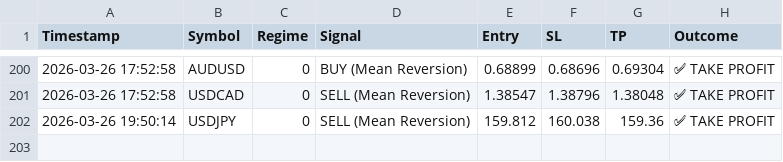
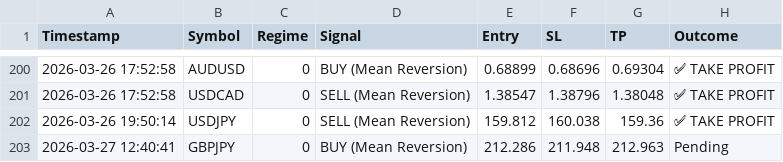
Before and after one commit to ykclassic/Delphi-Oracle-2, a CSV file: logs/trade_log.csv, drawn as a sheet; only a part is shown, gaps mark what is left out.

Commit message:
📊 Update: Performance Logs [skip ci]

```diff
--- a/logs/trade_log.csv
+++ b/logs/trade_log.csv
@@ -202 +202,2 @@ Timestamp,Symbol,Regime,Signal,Entry,SL,TP,Outcome
 2026-03-26 19:50:14,USDJPY,0,SELL (Mean Reversion),159.812,160.038,159.36,✅ TAKE PROFIT
+2026-03-27 12:40:41,GBPJPY,0,BUY (Mean Reversion),212.286,211.948,212.963,Pending
```
